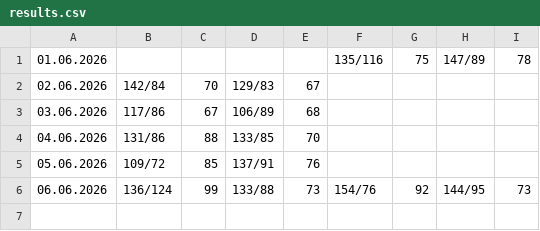
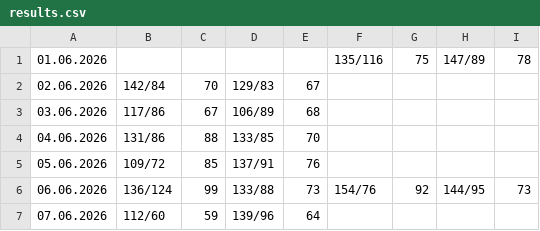
Before and after one commit to CorgiPuppy/notes, a CSV file: measuring-pressure/2026/06-june/results.csv, drawn as a sheet; the diff names each change by its address in the sheet, - before the commit and + after, or states it on an @@ line.

Commit message:
feat: add results for today's morning.

```diff
--- a/measuring-pressure/2026/06-june/results.csv
+++ b/measuring-pressure/2026/06-june/results.csv
+row 7: 07.06.2026 | 112/60 | 59 | 139/96 | 64
```
